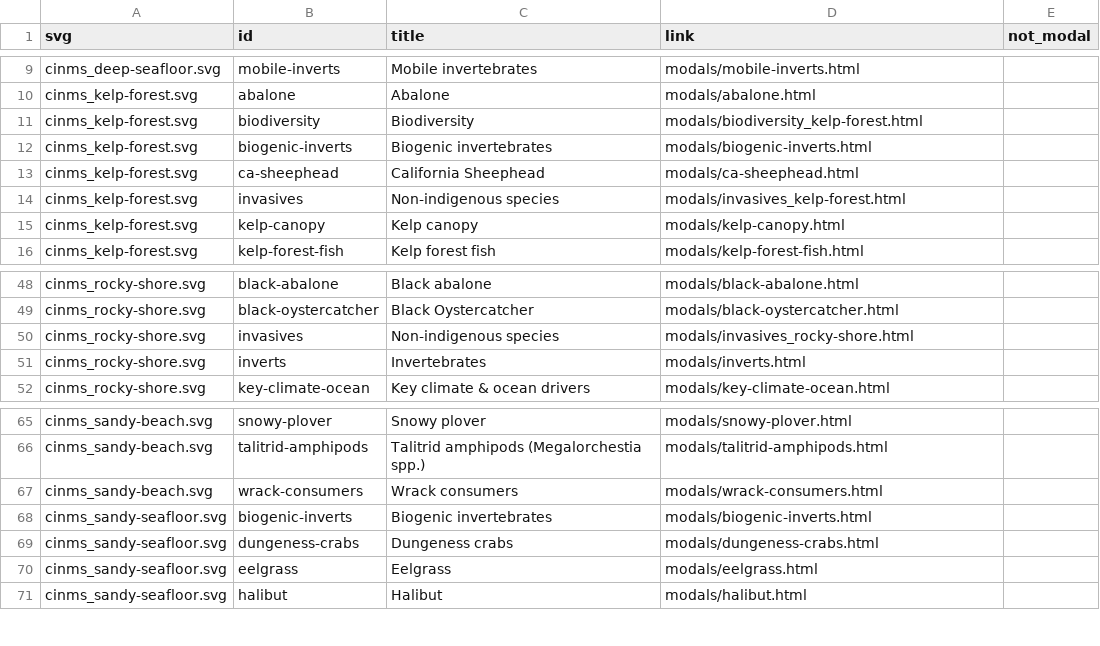
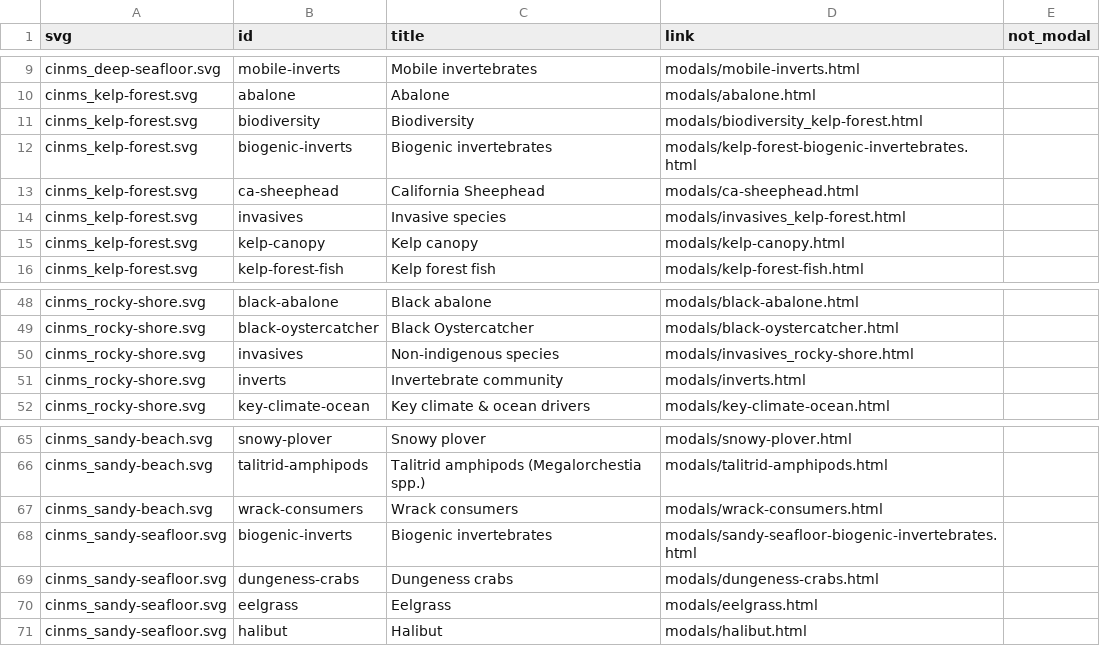
Before and after one commit to noaa-onms/cinms, a CSV file: svg/svg_links_cinms.csv, drawn as a sheet; only a part is shown, gaps mark what is left out.

Commit message:
Updates from punch list

```diff
--- a/svg/svg_links_cinms.csv
+++ b/svg/svg_links_cinms.csv
@@ -11,5 +11,5 @@ cinms_kelp-forest.svg,abalone,Abalone,modals/abalone.html,
 cinms_kelp-forest.svg,biodiversity,Biodiversity,modals/biodiversity_kelp-forest.html,
-cinms_kelp-forest.svg,biogenic-inverts,Biogenic invertebrates,modals/biogenic-inverts.html,
+cinms_kelp-forest.svg,biogenic-inverts,Biogenic invertebrates,modals/kelp-forest-biogenic-invertebrates.html,
 cinms_kelp-forest.svg,ca-sheephead,California Sheephead,modals/ca-sheephead.html,
-cinms_kelp-forest.svg,invasives,Non-indigenous species,modals/invasives_kelp-forest.html,
+cinms_kelp-forest.svg,invasives,Invasive species,modals/invasives_kelp-forest.html,
 cinms_kelp-forest.svg,kelp-canopy,Kelp canopy,modals/kelp-canopy.html,
@@ -50,3 +50,3 @@ cinms_rocky-shore.svg,black-oystercatcher,Black Oystercatcher,modals/black-oyste
 cinms_rocky-shore.svg,invasives,Non-indigenous species,modals/invasives_rocky-shore.html,
-cinms_rocky-shore.svg,inverts,Invertebrates,modals/inverts.html,
+cinms_rocky-shore.svg,inverts,Invertebrate community,modals/inverts.html,
 cinms_rocky-shore.svg,key-climate-ocean,Key climate & ocean drivers,modals/key-climate-ocean.html,
@@ -67,3 +67,3 @@ cinms_sandy-beach.svg,talitrid-amphipods,Talitrid amphipods (Megalorchestia spp.
 cinms_sandy-beach.svg,wrack-consumers,Wrack consumers,modals/wrack-consumers.html,
-cinms_sandy-seafloor.svg,biogenic-inverts,Biogenic invertebrates,modals/biogenic-inverts.html,
+cinms_sandy-seafloor.svg,biogenic-inverts,Biogenic invertebrates,modals/sandy-seafloor-biogenic-invertebrates.html,
 cinms_sandy-seafloor.svg,dungeness-crabs,Dungeness crabs,modals/dungeness-crabs.html,
```
Also changed, not shown: 13 other files.
